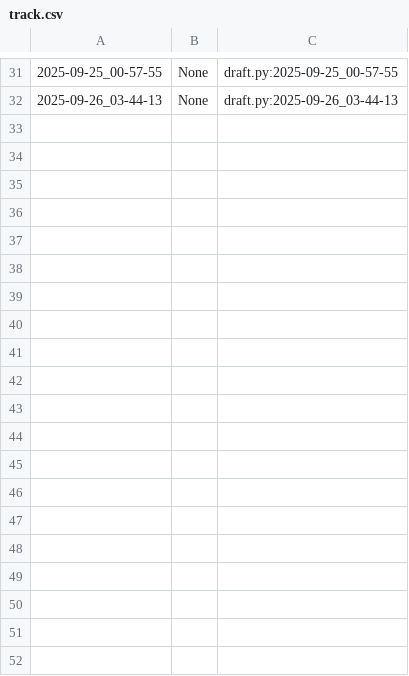
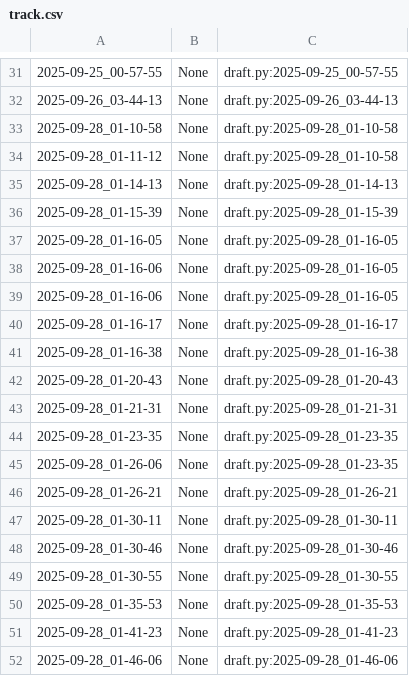
Before and after one commit to qxcode-course/poo-dd-cd-bloco-a-ElaineCosta7, a CSV file: poo/.tko/track/animal/track.csv, drawn as a sheet; only a part is shown, gaps mark what is left out; the diff covers the shown part only.

Commit message:
finalização da animal

```diff
--- a/poo/.tko/track/animal/track.csv
+++ b/poo/.tko/track/animal/track.csv
@@ -32 +32,21 @@
 2025-09-26_03-44-13,None,draft.py:2025-09-26_03-44-13
+2025-09-28_01-10-58,None,draft.py:2025-09-28_01-10-58
+2025-09-28_01-11-12,None,draft.py:2025-09-28_01-10-58
+2025-09-28_01-14-13,None,draft.py:2025-09-28_01-14-13
+2025-09-28_01-15-39,None,draft.py:2025-09-28_01-15-39
+2025-09-28_01-16-05,None,draft.py:2025-09-28_01-16-05
+2025-09-28_01-16-06,None,draft.py:2025-09-28_01-16-05
+2025-09-28_01-16-06,None,draft.py:2025-09-28_01-16-05
+2025-09-28_01-16-17,None,draft.py:2025-09-28_01-16-17
+2025-09-28_01-16-38,None,draft.py:2025-09-28_01-16-38
+2025-09-28_01-20-43,None,draft.py:2025-09-28_01-20-43
+2025-09-28_01-21-31,None,draft.py:2025-09-28_01-21-31
+2025-09-28_01-23-35,None,draft.py:2025-09-28_01-23-35
+2025-09-28_01-26-06,None,draft.py:2025-09-28_01-23-35
+2025-09-28_01-26-21,None,draft.py:2025-09-28_01-26-21
+2025-09-28_01-30-11,None,draft.py:2025-09-28_01-30-11
+2025-09-28_01-30-46,None,draft.py:2025-09-28_01-30-46
+2025-09-28_01-30-55,None,draft.py:2025-09-28_01-30-55
+2025-09-28_01-35-53,None,draft.py:2025-09-28_01-35-53
+2025-09-28_01-41-23,None,draft.py:2025-09-28_01-41-23
+2025-09-28_01-46-06,None,draft.py:2025-09-28_01-46-06
```
Also changed, not shown: 36 added rows elsewhere in this file, 5 other files.
